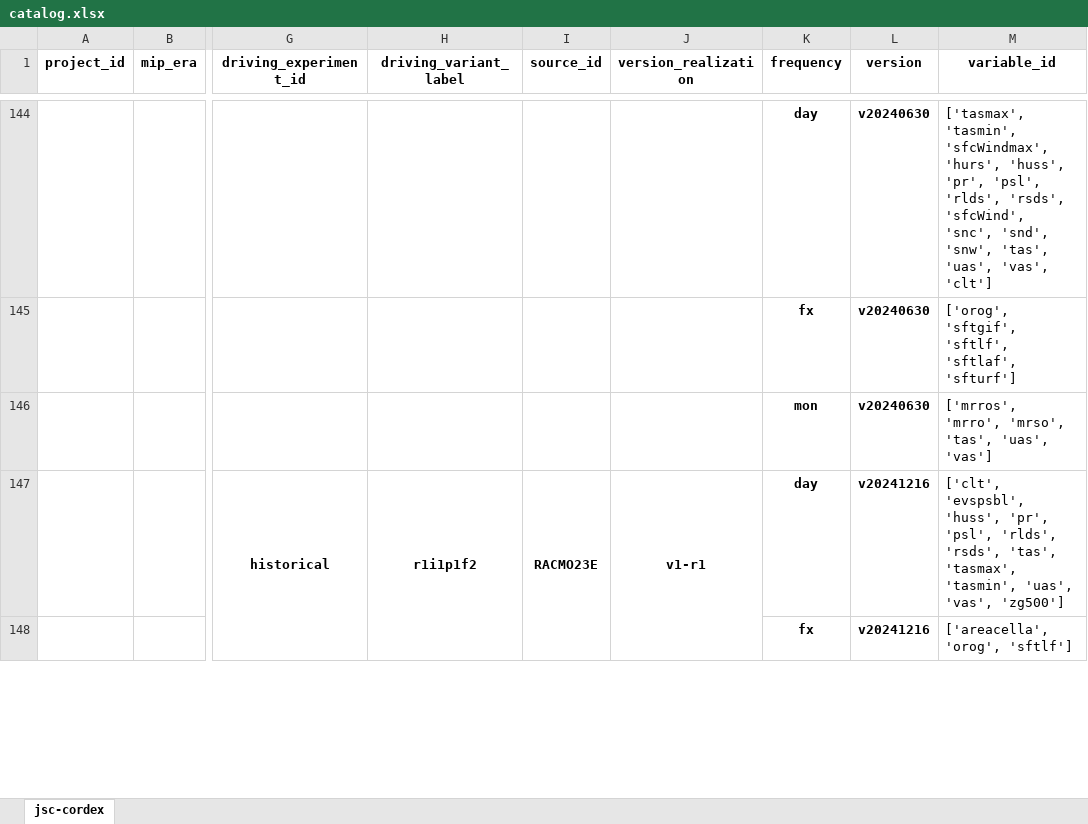
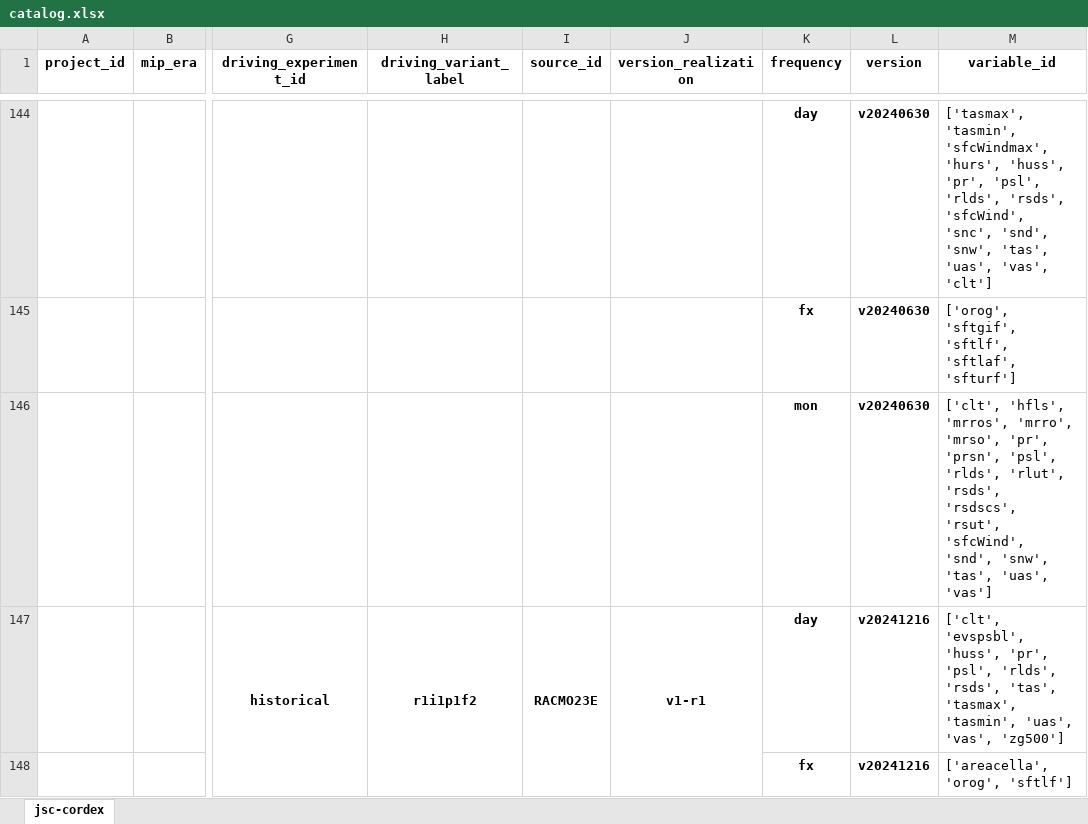
Before and after one commit to larsbuntemeyer/joint-evaluation, an Excel workbook: catalog.xlsx, sheet jsc-cordex, drawn as a sheet; only a part is shown, gaps mark what is left out; values as stored, in another font and other column widths than the file's, no borders; the diff names each change by its address in the sheet, - before the commit and + after, or states it on an @@ line.

```diff
--- a/catalog.xlsx (sheet jsc-cordex)
+++ b/catalog.xlsx (sheet jsc-cordex)
-M146 (variable_id): ['mrros', 'mrro', 'mrso', 'tas', 'uas',…
+M146 (variable_id): ['clt', 'hfls', 'mrros', 'mrro', 'mrso', 'pr', 'prsn', 'psl', 'rlds', 'rlut', 'rsds', 'rsdscs', 'rsut', 'sfcWind', 'snd', 'snw', 'tas', 'uas',…
```
